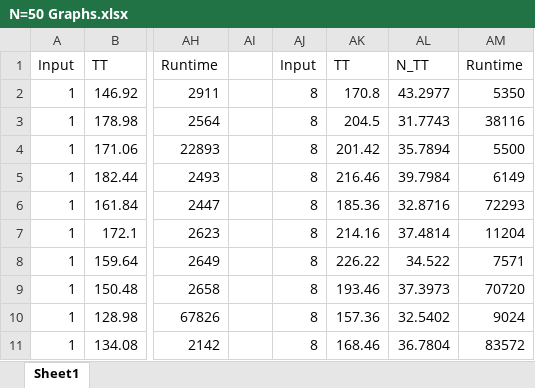
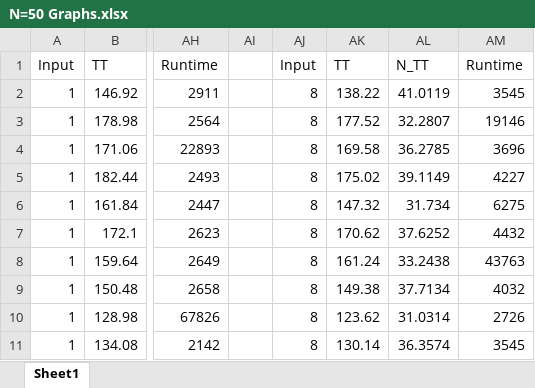
Before and after one commit to labbloe/Process-Management-Simulation, an Excel workbook: ProcessSimulator/N=50 Graphs.xlsx, sheet Sheet1, drawn as a sheet; only a part is shown, gaps mark what is left out; values as stored, in another font and other column widths than the file's, no borders; charts and pictures not drawn; the diff covers the shown part only; the diff names each change by its address in the sheet, - before the commit and + after, or states it on an @@ line.

Commit message:
Updates to data, MFQ fix, and Graph creation

```diff
--- a/ProcessSimulator/N=50 Graphs.xlsx (sheet Sheet1)
+++ b/ProcessSimulator/N=50 Graphs.xlsx (sheet Sheet1)
-AK2: 170.8
+AK2: 138.22
-AL2: 43.2977
+AL2: 41.0119
-AM2: 5350
+AM2: 3545
-AK3: 204.5
+AK3: 177.52
-AL3: 31.7743
+AL3: 32.2807
-AM3: 38116
+AM3: 19146
-AK4: 201.42
+AK4: 169.58
-AL4: 35.7894
+AL4: 36.2785
-AM4: 5500
+AM4: 3696
-AK5: 216.46
+AK5: 175.02
-AL5: 39.7984
+AL5: 39.1149
-AM5: 6149
+AM5: 4227
-AK6: 185.36
+AK6: 147.32
-AL6: 32.8716
+AL6: 31.734
-AM6: 72293
+AM6: 6275
-AK7: 214.16
+AK7: 170.62
-AL7: 37.4814
+AL7: 37.6252
-AM7: 11204
+AM7: 4432
-AK8: 226.22
+AK8: 161.24
-AL8: 34.522
+AL8: 33.2438
-AM8: 7571
+AM8: 43763
-AK9: 193.46
+AK9: 149.38
-AL9: 37.3973
+AL9: 37.7134
-AM9: 70720
+AM9: 4032
-AK10: 157.36
+AK10: 123.62
-AL10: 32.5402
+AL10: 31.0314
-AM10: 9024
+AM10: 2726
-AK11: 168.46
+AK11: 130.14
-AL11: 36.7804
+AL11: 36.3574
-AM11: 83572
+AM11: 3545
```
Also changed, not shown: 1 added row and 273 edited cells elsewhere in this sheet, charts or pictures, ProcessSimulator/N=10 Graphs.xlsx, ProcessSimulator/N=100 Graphs.xlsx, 11 other files.
